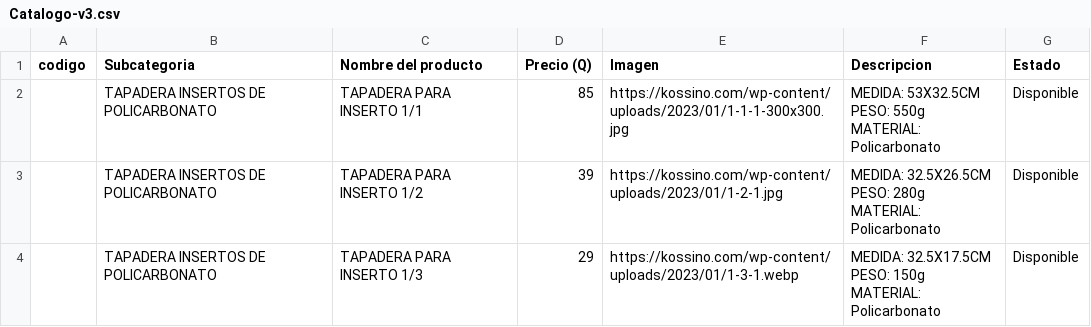
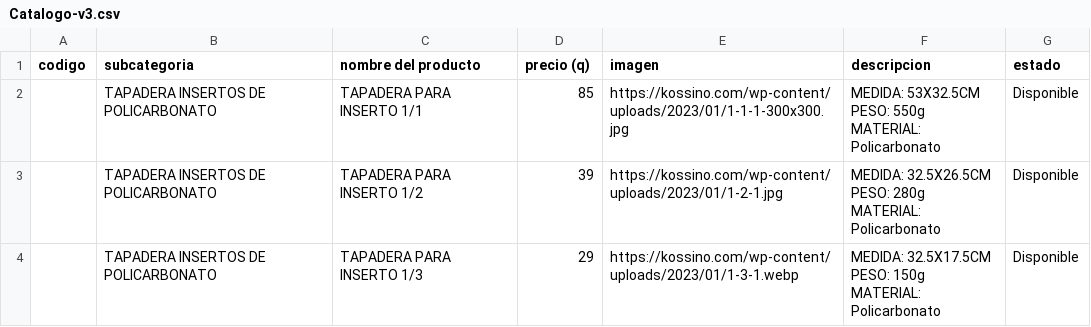
Before and after one commit to vmef1980/puzzle-solutions-catalogo, a CSV file: Catalogo-v3.csv, drawn as a sheet; only a part is shown.

Commit message:
Add files via upload

```diff
--- a/Catalogo-v3.csv
+++ b/Catalogo-v3.csv
@@ -1,2 +1,2 @@
-codigo,Subcategoria,Nombre del producto,Precio (Q),Imagen,Descripcion,Estado
+codigo,subcategoria,nombre del producto,precio (q),imagen,descripcion,estado
 ,TAPADERA INSERTOS DE POLICARBONATO,TAPADERA PARA INSERTO 1/1,85,https://kossino.com/wp-content/uploads/2023/01/1-1-1-300x300.jpg,"MEDIDA: 53X32.5CM
```
